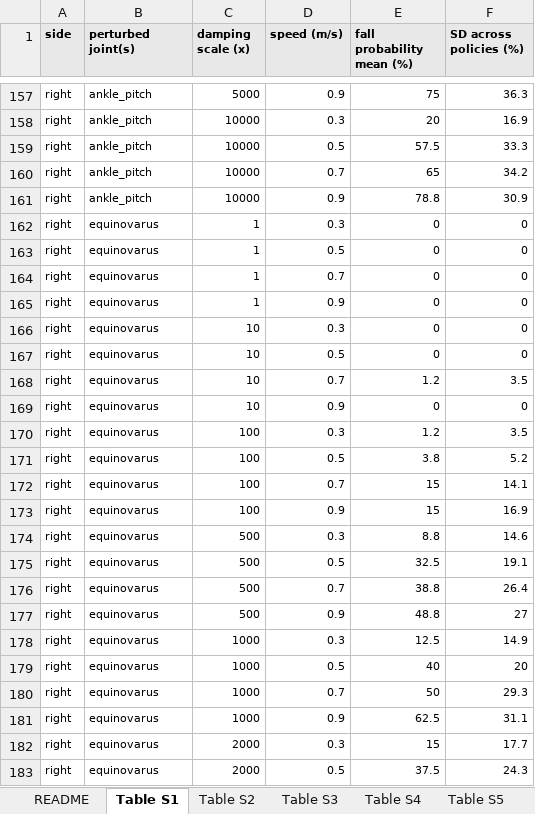
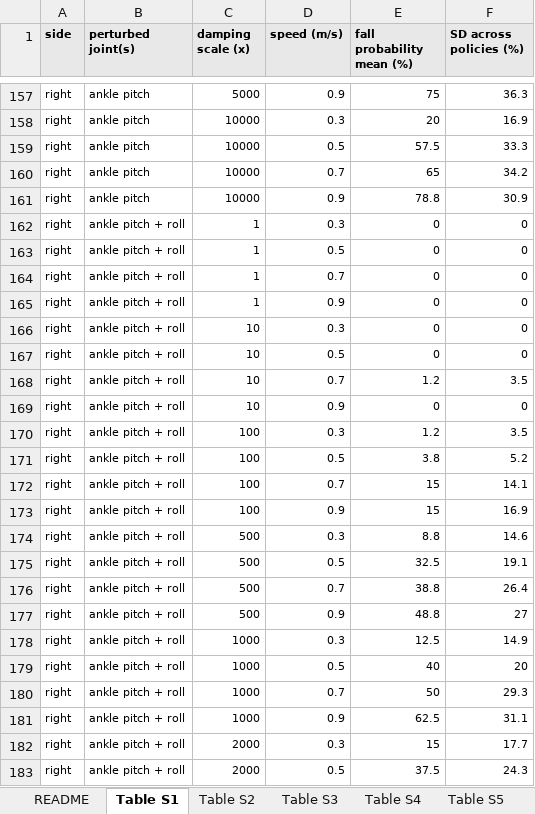
Before and after one commit to rehabiliworld1-max/multijoint-impedance-relief-priority, an Excel workbook: results/Supplementary_Data_Sheet_1.xlsx, sheet Table S1, drawn as a sheet; only a part is shown, gaps mark what is left out; values as stored, in another font and other column widths than the file's, no borders; the diff covers the shown part only; the diff names each change by its address in the sheet, - before the commit and + after, or states it on an @@ line.

```diff
--- a/results/Supplementary_Data_Sheet_1.xlsx (sheet Table S1)
+++ b/results/Supplementary_Data_Sheet_1.xlsx (sheet Table S1)
-B157:B161 (perturbed joint(s)): ankle_pitch
+B157:B161 (perturbed joint(s)): ankle pitch
-B162:B183 (perturbed joint(s)): equinovarus
+B162:B183 (perturbed joint(s)): ankle pitch + roll
```
Also changed, not shown: 165 edited cells elsewhere in this sheet, sheet README, other sheet tabs.
